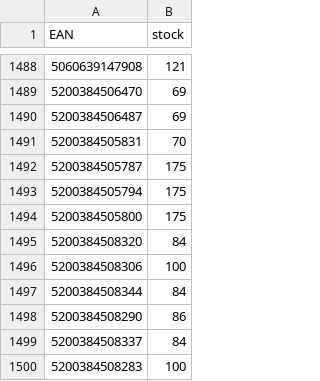
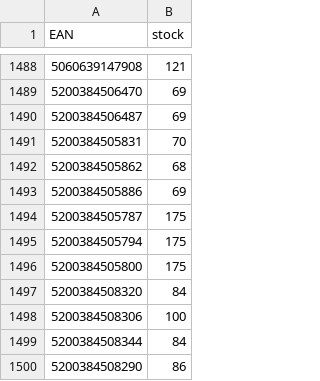
Before and after one commit to mbtylla/pigu, a CSV file: zujastock.csv, drawn as a sheet; only a part is shown, gaps mark what is left out; the shorter side is filled out with more unchanged rows; the diff names each change by its address in the sheet, - before the commit and + after, or states it on an @@ line.

```diff
--- a/zujastock.csv
+++ b/zujastock.csv
+row 1492: 5200384505862 | 68
+row 1493: 5200384505886 | 69
```
Also changed, not shown: 1 other file.
